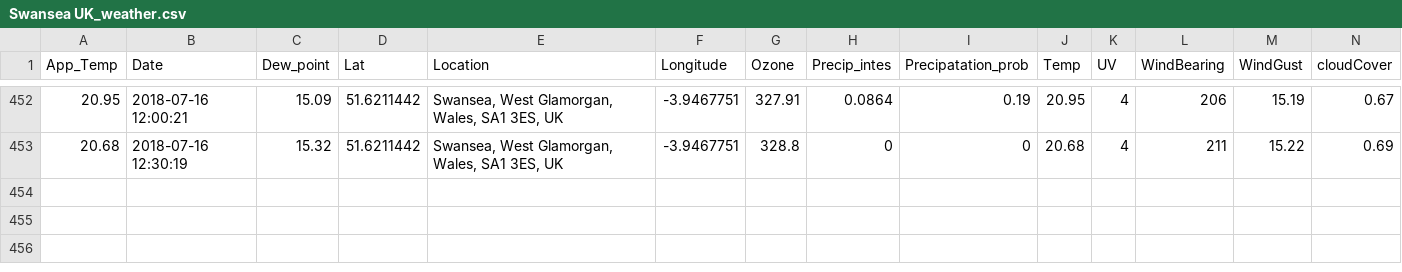
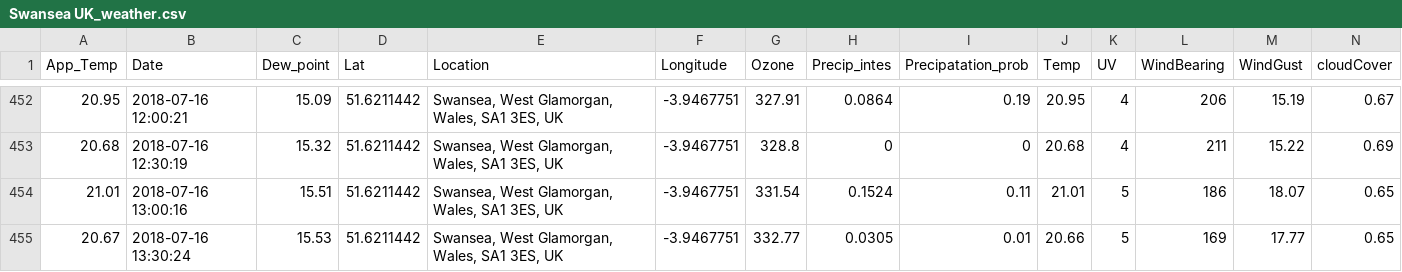
Before and after one commit to Jamespage6978/Projects, a CSV file: API_attempt/data/Swansea UK_weather.csv, drawn as a sheet; only a part is shown, gaps mark what is left out; rows hold the shown columns only; the diff names each change by its address in the sheet, - before the commit and + after, or states it on an @@ line.

```diff
--- a/API_attempt/data/Swansea UK_weather.csv
+++ b/API_attempt/data/Swansea UK_weather.csv
+row 454: 21.01 | 2018-07-16 13:00:16 | 15.51 | 51.6211442 | Swansea, West Glamorgan, Wales, SA1 3ES, UK | -3.9467751 | 331.54 | 0.1524 | 0.11 | 21.01 | 5 | 186 | 18.07 | 0.65
+row 455: 20.67 | 2018-07-16 13:30:24 | 15.53 | 51.6211442 | Swansea, West Glamorgan, Wales, SA1 3ES, UK | -3.9467751 | 332.77 | 0.0305 | 0.01 | 20.66 | 5 | 169 | 17.77 | 0.65
```
Also changed, not shown: API_attempt/data/Carmarthen UK_weather.csv, API_attempt/data/Halesowen UK_weather.csv, 1 other file.
